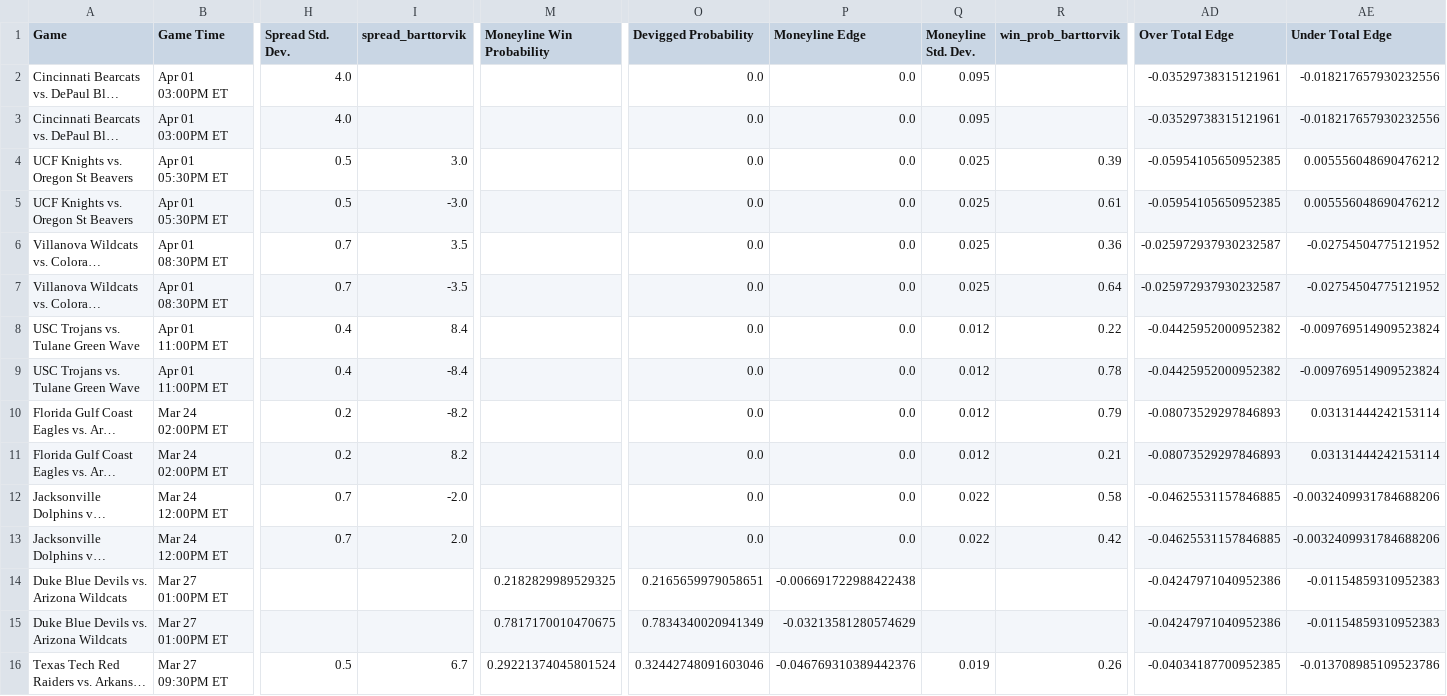
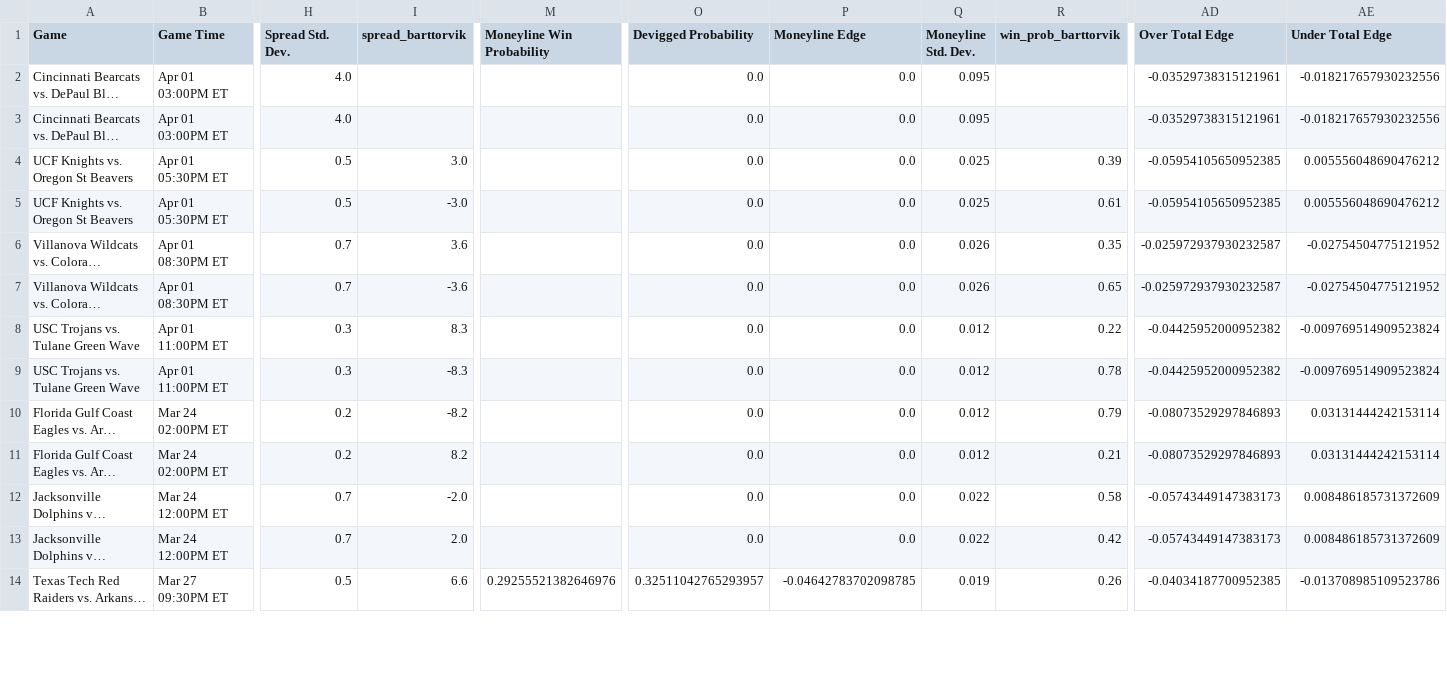
Before and after one commit to shaanchanchani/march_madness, a CSV file: CBB_Output.csv, drawn as a sheet; only a part is shown, gaps mark what is left out; long unchanged cells end in …; removed rows and columns are numbered as before the commit, all else as after; rows hold the shown columns only; the diff covers the shown part only; the diff names each change by its address in the sheet, - before the commit and + after, or states it on an @@ line.

```diff
--- a/CBB_Output.csv
+++ b/CBB_Output.csv
-I6 (spread_barttorvik): 3.5
+I6 (spread_barttorvik): 3.6
-Q6:Q7 (Moneyline Std. Dev.): 0.025
+Q6:Q7 (Moneyline Std. Dev.): 0.026
-R6 (win_prob_barttorvik): 0.36
+R6 (win_prob_barttorvik): 0.35
-I7 (spread_barttorvik): -3.5
+I7 (spread_barttorvik): -3.6
-R7 (win_prob_barttorvik): 0.64
+R7 (win_prob_barttorvik): 0.65
-H8:H9 (Spread Std. Dev.): 0.4
+H8:H9 (Spread Std. Dev.): 0.3
-I8 (spread_barttorvik): 8.4
+I8 (spread_barttorvik): 8.3
-I9 (spread_barttorvik): -8.4
+I9 (spread_barttorvik): -8.3
-AD12:AD13 (Over Total Edge): -0.04625531157846885
+AD12:AD13 (Over Total Edge): -0.05743449147383173
-AE12:AE13 (Under Total Edge): -0.0032409931784688206
+AE12:AE13 (Under Total Edge): 0.008486185731372609
-row 14: Duke Blue Devils vs. Arizona Wildcats | Mar 27 01:00PM ET |  |  | 0.2182829989529325 | 0.2165659979058651 | -0.006691722988422438 |  |  | -0.04247971040952386 | -0.01154859310952383
-row 15: Duke Blue Devils vs. Arizona Wildcats | Mar 27 01:00PM ET |  |  | 0.7817170010470675 | 0.7834340020941349 | -0.03213581280574629 |  |  | -0.04247971040952386 | -0.01154859310952383
-I14 (spread_barttorvik): 6.7
+I14 (spread_barttorvik): 6.6
-M14 (Moneyline Win Probability): 0.29221374045801524
+M14 (Moneyline Win Probability): 0.29255521382646976
-O14 (Devigged Probability): 0.32442748091603046
+O14 (Devigged Probability): 0.32511042765293957
-P14 (Moneyline Edge): -0.046769310389442376
+P14 (Moneyline Edge): -0.04642783702098785
```
Also changed, not shown: 2 added rows and 30 edited cells elsewhere in this file.
